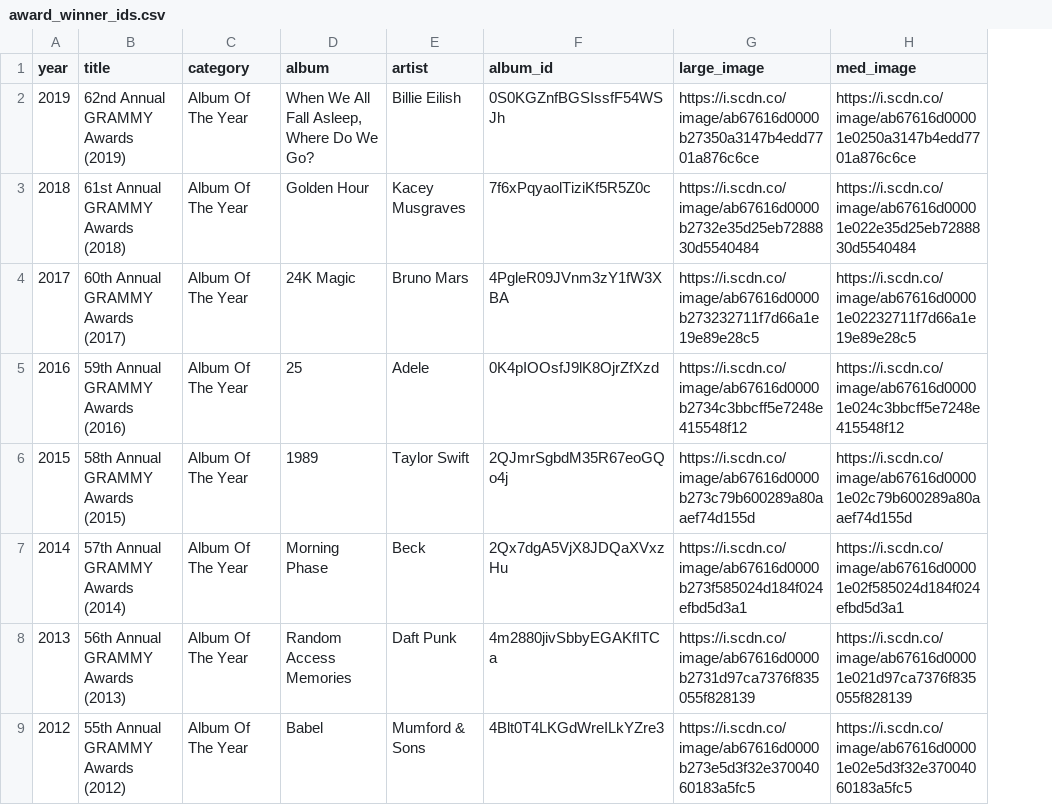
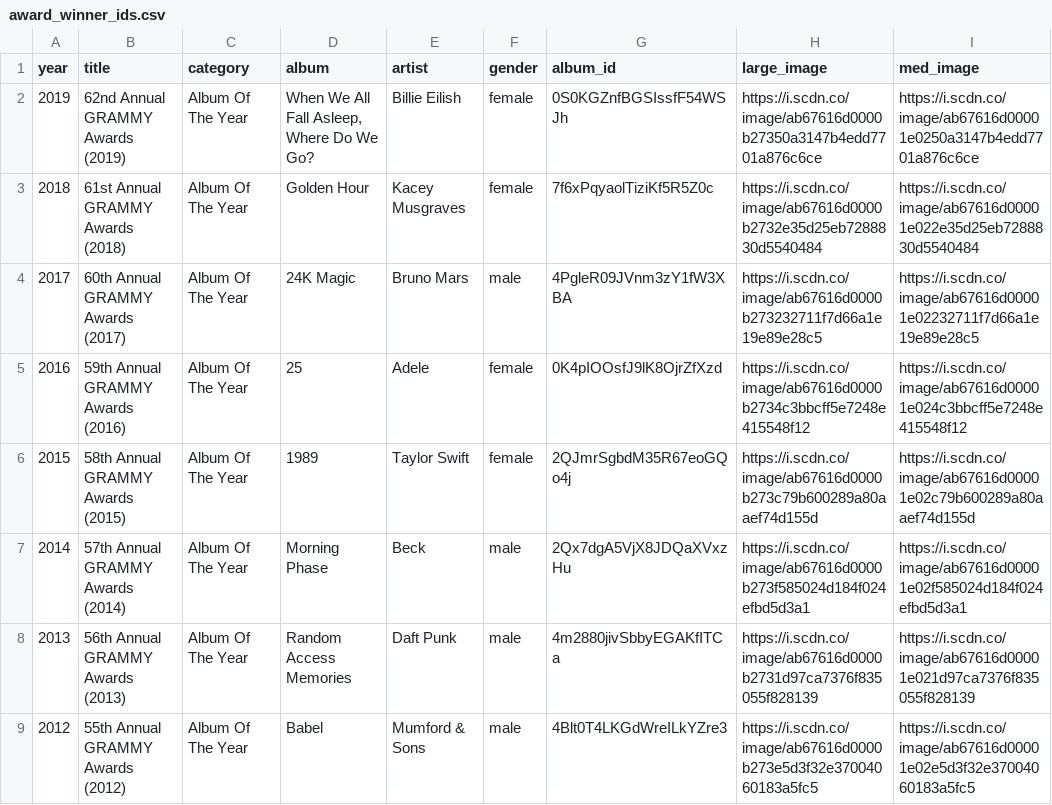
Before and after one commit to serrat839/INFO-474-group-six-lol, a CSV file: clean_data/award_winner_ids.csv, drawn as a sheet; only a part is shown; the diff names each change by its address in the sheet, - before the commit and + after, or states it on an @@ line.

Commit message:
add gender data

```diff
--- a/clean_data/award_winner_ids.csv
+++ b/clean_data/award_winner_ids.csv
+column F (gender), rows 2-9: female | female | male | female | female | male | male | male
```
